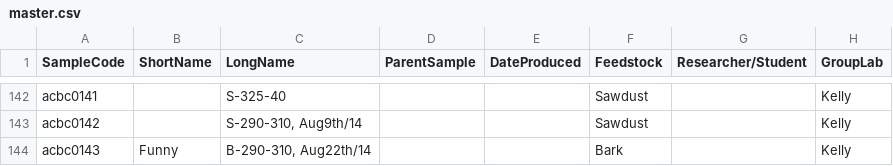
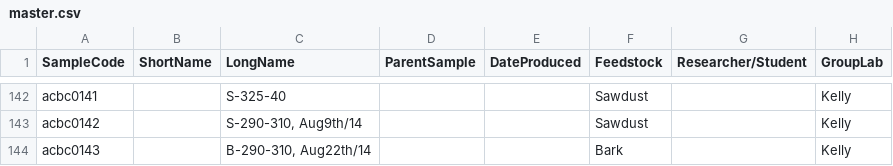
Before and after one commit to bespinosaaco/acbc-code, a CSV file: datalog/master.csv, drawn as a sheet; only a part is shown, gaps mark what is left out; the diff names each change by its address in the sheet, - before the commit and + after, or states it on an @@ line.

Commit message:
Brian Updated CSV file on 2025-01-24. Note: The version control is working

```diff
--- a/datalog/master.csv
+++ b/datalog/master.csv
-B144 (ShortName): Funny
+B144 (ShortName): (empty)
```
